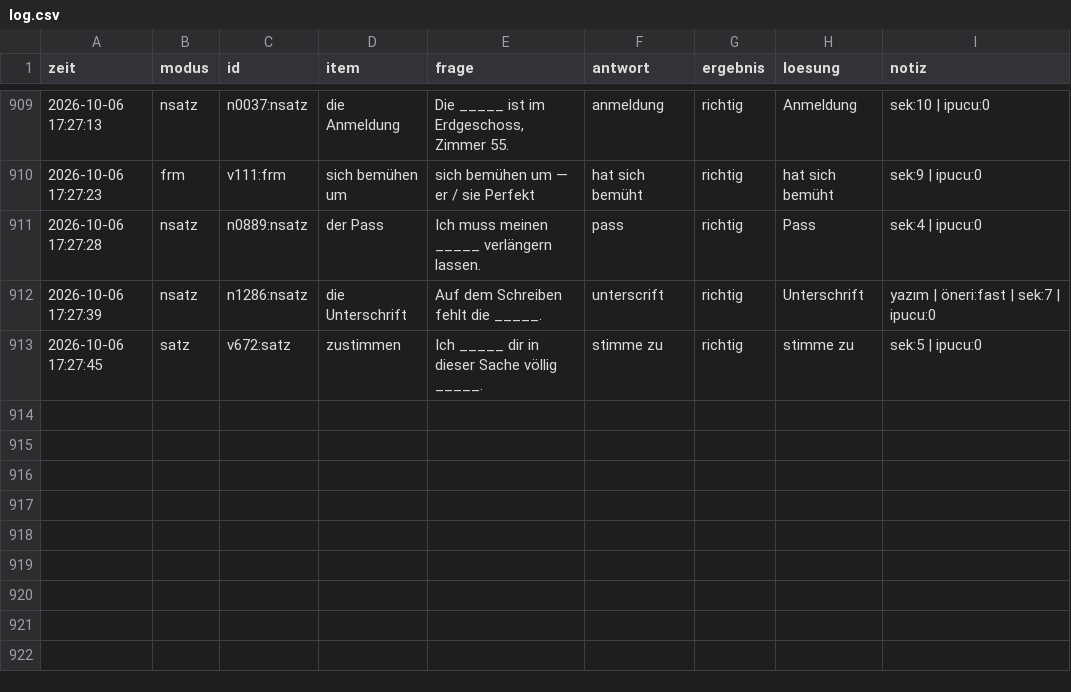
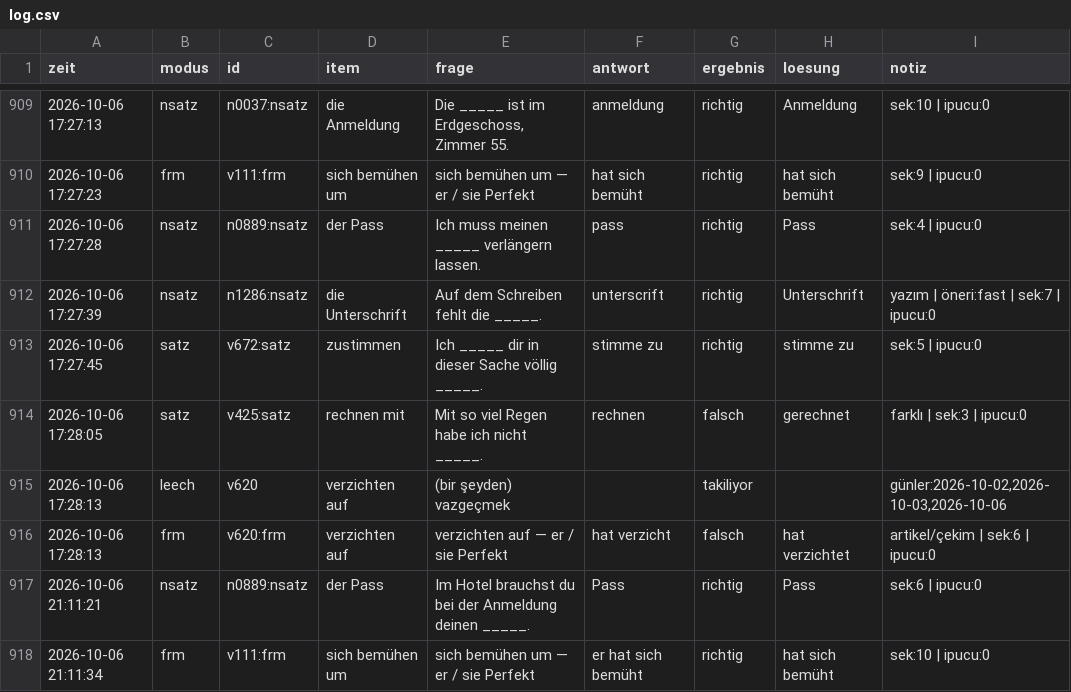
Before and after one commit to mahmutarsla/Almanca-Tekrar, a CSV file: log/log.csv, drawn as a sheet; only a part is shown, gaps mark what is left out; the diff names each change by its address in the sheet, - before the commit and + after, or states it on an @@ line.

Commit message:
log: 5 cevap

```diff
--- a/log/log.csv
+++ b/log/log.csv
+row 914: 2026-10-06 17:28:05 | satz | v425:satz | rechnen mit | Mit so viel Regen habe ich nicht _____. | rechnen | falsch | gerechnet | farklı | sek:3 | ipucu:0
+row 915: 2026-10-06 17:28:13 | leech | v620 | verzichten auf | (bir şeyden) vazgeçmek |  | takiliyor |  | günler:2026-10-02,2026-10-03,2026-10-06
+row 916: 2026-10-06 17:28:13 | frm | v620:frm | verzichten auf | verzichten auf — er / sie Perfekt | hat verzicht | falsch | hat verzichtet | artikel/çekim | sek:6 | ipucu:0
+row 917: 2026-10-06 21:11:21 | nsatz | n0889:nsatz | der Pass | Im Hotel brauchst du bei der Anmeldung deinen _____. | Pass | richtig | Pass | sek:6 | ipucu:0
+row 918: 2026-10-06 21:11:34 | frm | v111:frm | sich bemühen um | sich bemühen um — er / sie Perfekt | er hat sich bemüht | richtig | hat sich bemüht | sek:10 | ipucu:0
```
